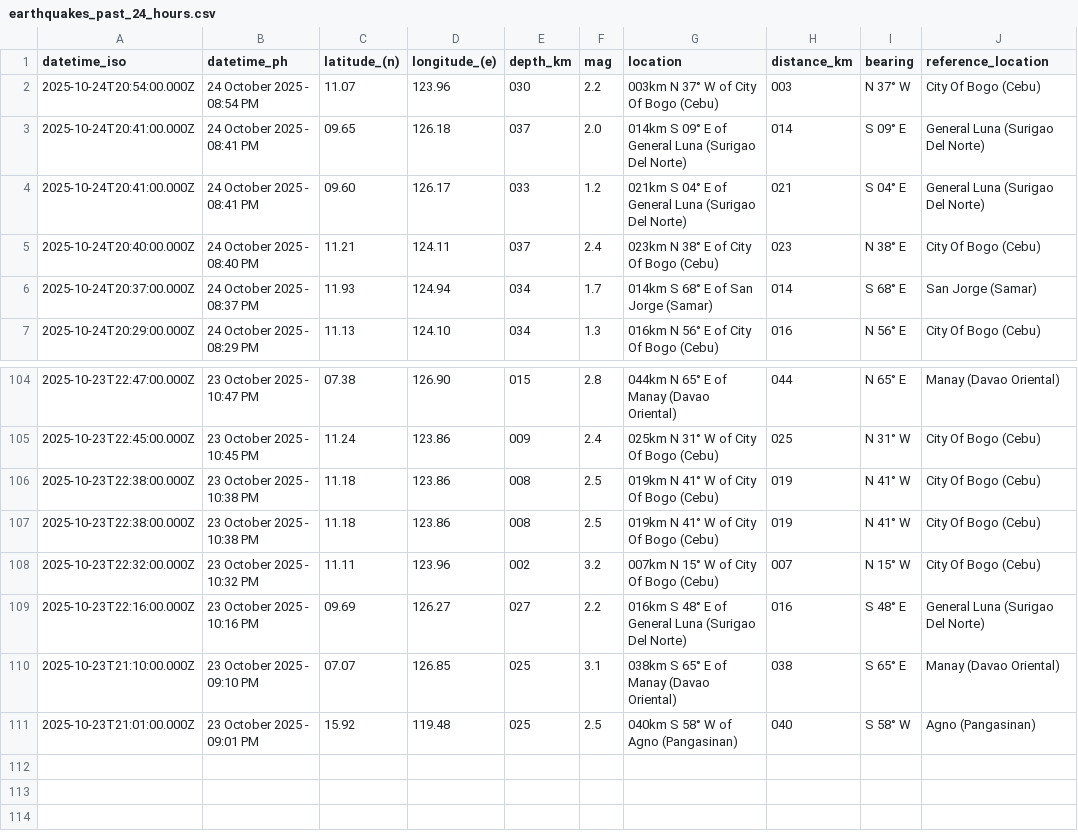
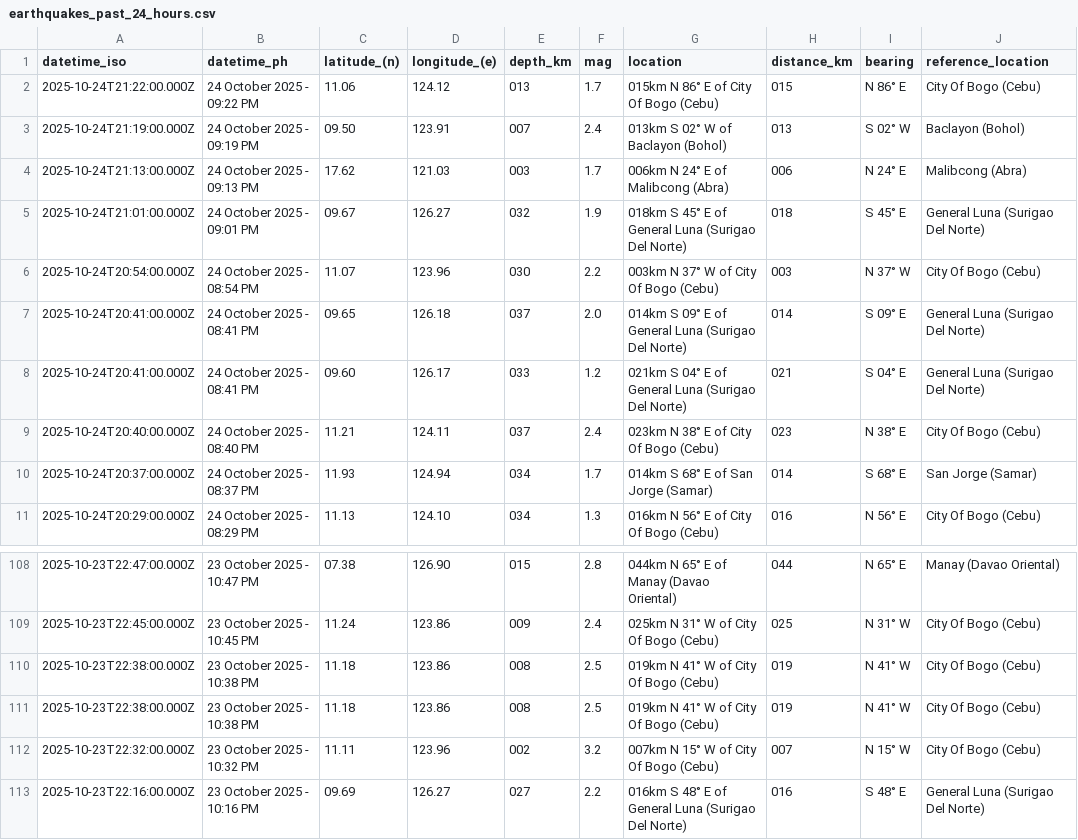
Before and after one commit to Waytii/chamthesleeptalker, a CSV file: earthquakes_past_24_hours.csv, drawn as a sheet; only a part is shown, gaps mark what is left out.

```diff
--- a/earthquakes_past_24_hours.csv
+++ b/earthquakes_past_24_hours.csv
@@ -1,2 +1,6 @@
 datetime_iso,datetime_ph,latitude_(n),longitude_(e),depth_km,mag,location,distance_km,bearing,reference_location
+2025-10-24T21:22:00.000Z,24 October 2025 - 09:22 PM,11.06,124.12,013,1.7,015km N 86° E of City Of Bogo (Cebu),015,N 86° E,City Of Bogo (Cebu)
+2025-10-24T21:19:00.000Z,24 October 2025 - 09:19 PM,09.50,123.91,007,2.4,013km S 02° W of Baclayon (Bohol),013,S 02° W,Baclayon (Bohol)
+2025-10-24T21:13:00.000Z,24 October 2025 - 09:13 PM,17.62,121.03,003,1.7,006km N 24° E of Malibcong (Abra),006,N 24° E,Malibcong (Abra)
+2025-10-24T21:01:00.000Z,24 October 2025 - 09:01 PM,09.67,126.27,032,1.9,018km S 45° E of General Luna (Surigao Del Norte),018,S 45° E,General Luna (Surigao Del Norte)
 2025-10-24T20:54:00.000Z,24 October 2025 - 08:54 PM,11.07,123.96,030,2.2,003km N 37° W of City Of Bogo (Cebu),003,N 37° W,City Of Bogo (Cebu)
@@ -109,3 +113 @@ datetime_iso,datetime_ph,latitude_(n),longitude_(e),depth_km,mag,location,distan
 2025-10-23T22:16:00.000Z,23 October 2025 - 10:16 PM,09.69,126.27,027,2.2,016km S 48° E of General Luna (Surigao Del Norte),016,S 48° E,General Luna (Surigao Del Norte)
-2025-10-23T21:10:00.000Z,23 October 2025 - 09:10 PM,07.07,126.85,025,3.1,038km S 65° E of Manay (Davao Oriental),038,S 65° E,Manay (Davao Oriental)
-2025-10-23T21:01:00.000Z,23 October 2025 - 09:01 PM,15.92,119.48,025,2.5,040km S 58° W of Agno (Pangasinan),040,S 58° W,Agno (Pangasinan)
```
Also changed, not shown: earthquakes.csv, earthquakes_past_7_days.csv, 5 other files.
